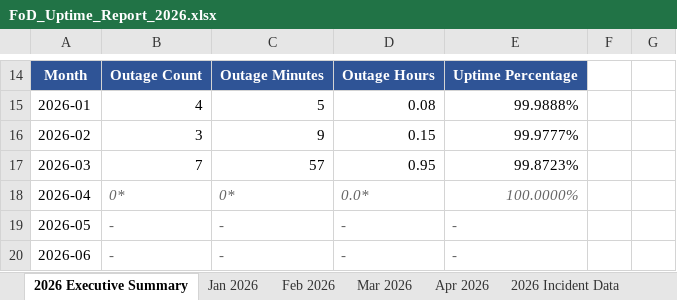
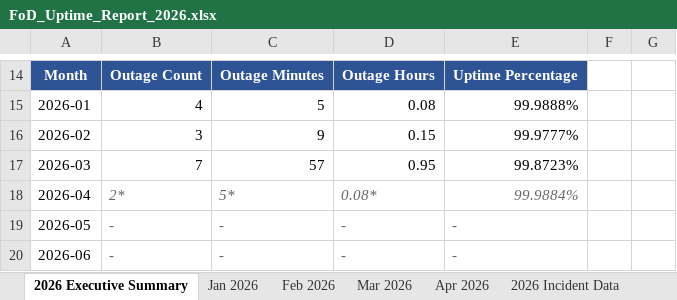
Before and after one commit to cjbonner1/fod-uptime-reports, an Excel workbook: FoD_Uptime_Report_2026.xlsx, sheet 2026 Executive Summary, drawn as a sheet; only a part is shown, gaps mark what is left out; values as stored, in another font and other column widths than the file's, no borders; the diff names each change by its address in the sheet, - before the commit and + after, or states it on an @@ line.

```diff
--- a/FoD_Uptime_Report_2026.xlsx (sheet 2026 Executive Summary)
+++ b/FoD_Uptime_Report_2026.xlsx (sheet 2026 Executive Summary)
-B18: 0*
+B18: 2*
-C18: 0*
+C18: 5*
-D18: 0.0*
+D18: 0.08*
-E18: 100.0000%
+E18: 99.9884%
```
Also changed, not shown: sheet 2026 Incident Data, sheet Apr 2026, sheet Notes & Methodology, 1 other file.
